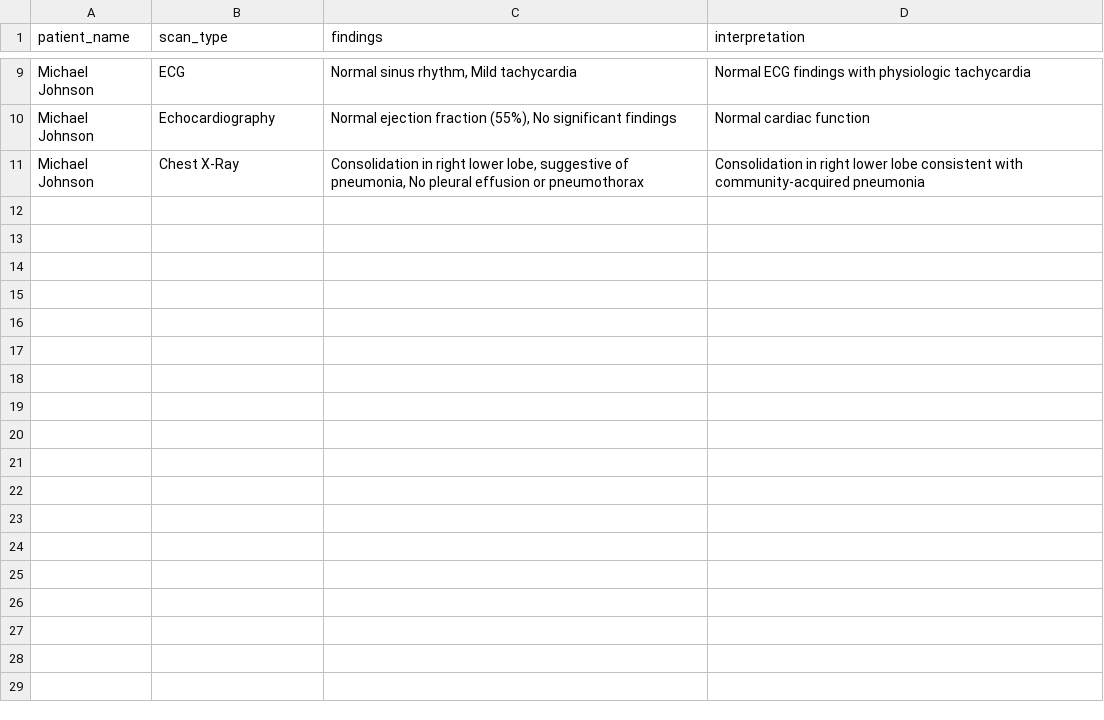
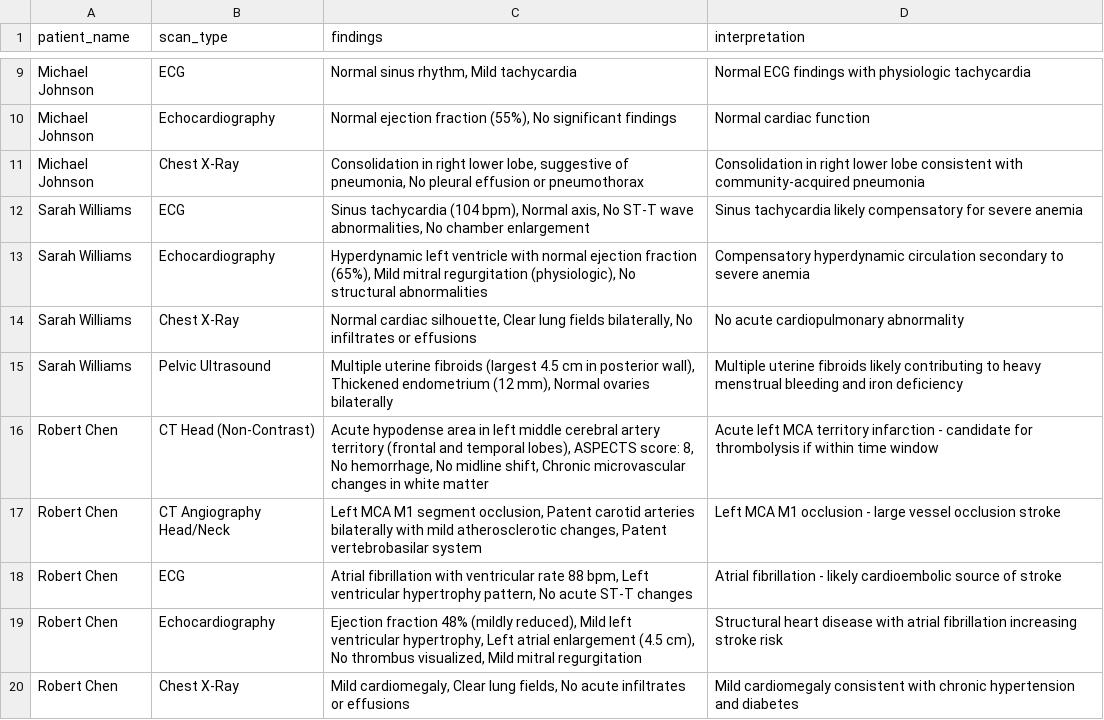
Before and after one commit to Harshitha-Shekar/Medical_Report, a CSV file: scans.csv, drawn as a sheet; only a part is shown, gaps mark what is left out.

```diff
--- a/scans.csv
+++ b/scans.csv
@@ -11 +11,10 @@ Michael Johnson,Echocardiography,"Normal ejection fraction (55%), No significant
 Michael Johnson,Chest X-Ray,"Consolidation in right lower lobe, suggestive of pneumonia, No pleural effusion or pneumothorax",Consolidation in right lower lobe consistent with community-acquired pneumonia
+Sarah Williams,ECG,"Sinus tachycardia (104 bpm), Normal axis, No ST-T wave abnormalities, No chamber enlargement",Sinus tachycardia likely compensatory for severe anemia
+Sarah Williams,Echocardiography,"Hyperdynamic left ventricle with normal ejection fraction (65%), Mild mitral regurgitation (physiologic), No structural abnormalities",Compensatory hyperdynamic circulation secondary to severe anemia
+Sarah Williams,Chest X-Ray,"Normal cardiac silhouette, Clear lung fields bilaterally, No infiltrates or effusions",No acute cardiopulmonary abnormality
+Sarah Williams,Pelvic Ultrasound,"Multiple uterine fibroids (largest 4.5 cm in posterior wall), Thickened endometrium (12 mm), Normal ovaries bilaterally",Multiple uterine fibroids likely contributing to heavy menstrual bleeding and iron deficiency
+Robert Chen,CT Head (Non-Contrast),"Acute hypodense area in left middle cerebral artery territory (frontal and temporal lobes), ASPECTS score: 8, No hemorrhage, No midline shift, Chronic microvascular changes in white matter",Acute left MCA territory infarction - candidate for thrombolysis if within time window
+Robert Chen,CT Angiography Head/Neck,"Left MCA M1 segment occlusion, Patent carotid arteries bilaterally with mild atherosclerotic changes, Patent vertebrobasilar system",Left MCA M1 occlusion - large vessel occlusion stroke
+Robert Chen,ECG,"Atrial fibrillation with ventricular rate 88 bpm, Left ventricular hypertrophy pattern, No acute ST-T changes",Atrial fibrillation - likely cardioembolic source of stroke
+Robert Chen,Echocardiography,"Ejection fraction 48% (mildly reduced), Mild left ventricular hypertrophy, Left atrial enlargement (4.5 cm), No thrombus visualized, Mild mitral regurgitation",Structural heart disease with atrial fibrillation increasing stroke risk
+Robert Chen,Chest X-Ray,"Mild cardiomegaly, Clear lung fields, No acute infiltrates or effusions",Mild cardiomegaly consistent with chronic hypertension and diabetes
```
Also changed, not shown: blood_tests.csv, patients.csv.
